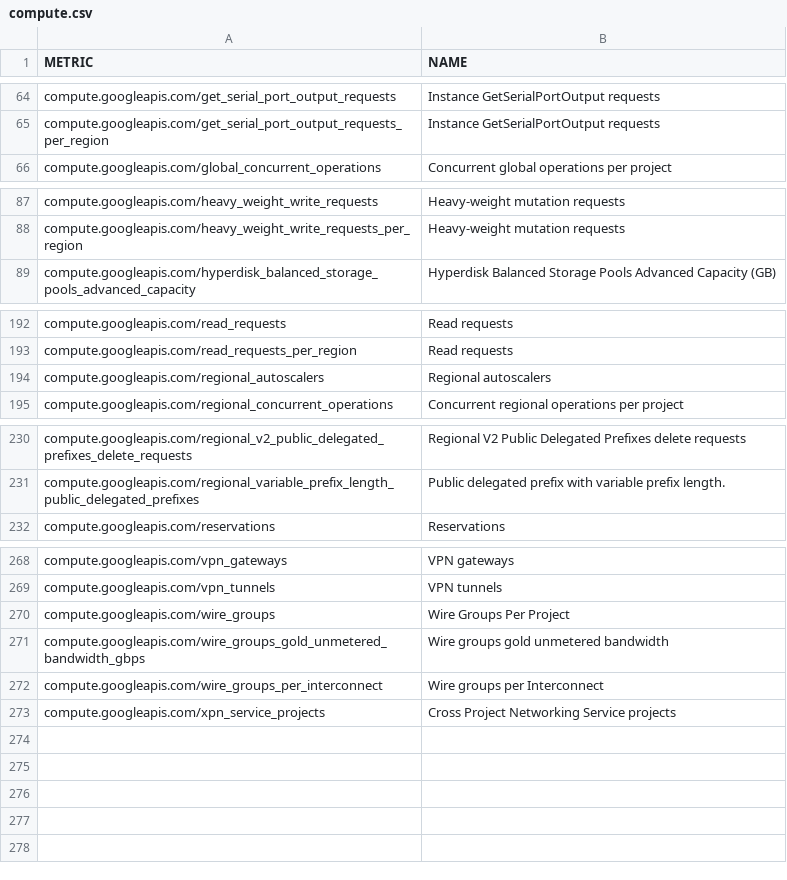
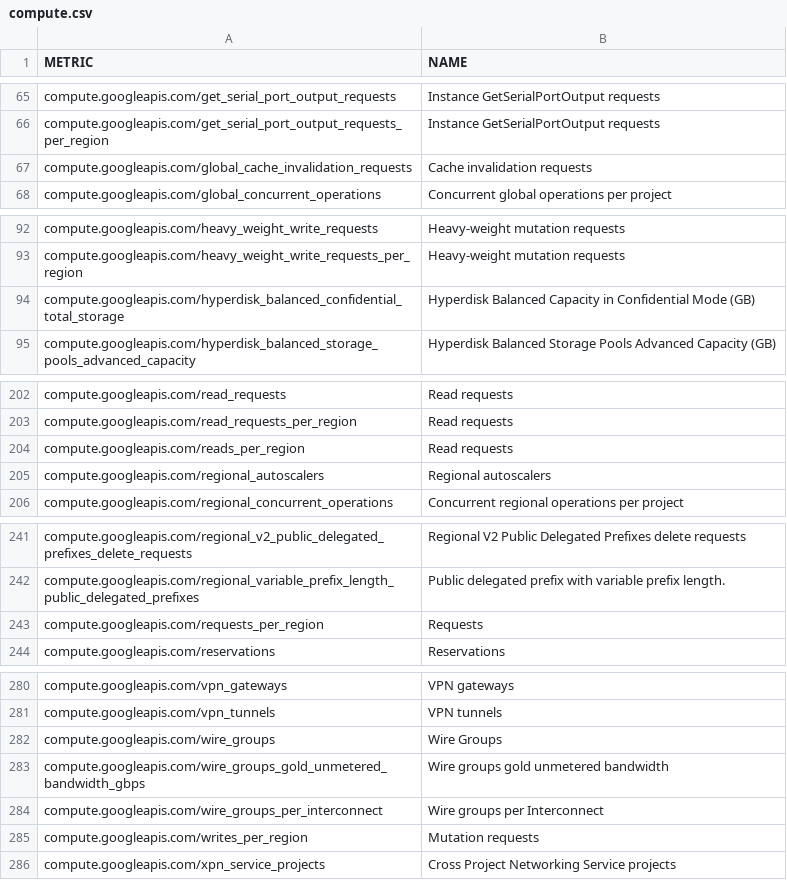
Before and after one commit to Cyclenerd/terraform-google-quota-limits, a CSV file: tools/compute.csv, drawn as a sheet; only a part is shown, gaps mark what is left out; the diff covers the shown part only.

```diff
--- a/tools/compute.csv
+++ b/tools/compute.csv
@@ -65,2 +66,3 @@ compute.googleapis.com/get_serial_port_output_requests,Instance GetSerialPortOut
 compute.googleapis.com/get_serial_port_output_requests_per_region,Instance GetSerialPortOutput requests
+compute.googleapis.com/global_cache_invalidation_requests,Cache invalidation requests
 compute.googleapis.com/global_concurrent_operations,Concurrent global operations per project
@@ -88,2 +93,3 @@ compute.googleapis.com/heavy_weight_write_requests,Heavy-weight mutation request
 compute.googleapis.com/heavy_weight_write_requests_per_region,Heavy-weight mutation requests
+compute.googleapis.com/hyperdisk_balanced_confidential_total_storage,Hyperdisk Balanced Capacity in Confidential Mode (GB)
 compute.googleapis.com/hyperdisk_balanced_storage_pools_advanced_capacity,Hyperdisk Balanced Storage Pools Advanced Capacity (GB)
@@ -193,2 +203,3 @@ compute.googleapis.com/read_requests,Read requests
 compute.googleapis.com/read_requests_per_region,Read requests
+compute.googleapis.com/reads_per_region,Read requests
 compute.googleapis.com/regional_autoscalers,Regional autoscalers
@@ -231,2 +242,3 @@ compute.googleapis.com/regional_v2_public_delegated_prefixes_delete_requests,Reg
 compute.googleapis.com/regional_variable_prefix_length_public_delegated_prefixes,Public delegated prefix with variable prefix length.
+compute.googleapis.com/requests_per_region,Requests
 compute.googleapis.com/reservations,Reservations
@@ -269,5 +281,6 @@ compute.googleapis.com/vpn_gateways,VPN gateways
 compute.googleapis.com/vpn_tunnels,VPN tunnels
-compute.googleapis.com/wire_groups,Wire Groups Per Project
+compute.googleapis.com/wire_groups,Wire Groups
 compute.googleapis.com/wire_groups_gold_unmetered_bandwidth_gbps,Wire groups gold unmetered bandwidth
 compute.googleapis.com/wire_groups_per_interconnect,Wire groups per Interconnect
+compute.googleapis.com/writes_per_region,Mutation requests
 compute.googleapis.com/xpn_service_projects,Cross Project Networking Service projects
```
Also changed, not shown: 8 added rows and 1 edited cell elsewhere in this file, tools/storage.csv.
